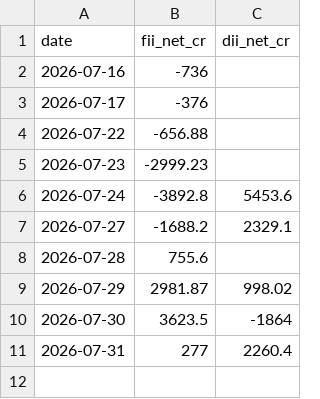
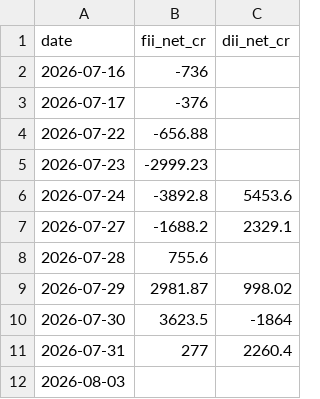
Before and after one commit to ajaiswal1818/nifty-paper-trading, a CSV file: engine/data/flows_2026.csv, drawn as a sheet.

```diff
--- a/engine/data/flows_2026.csv
+++ b/engine/data/flows_2026.csv
@@ -11 +11,2 @@ date,fii_net_cr,dii_net_cr
 2026-07-31,277,2260.4
+2026-08-03,,
```
Also changed, not shown: engine/data/sessions_2026.csv, strategies/v3-news-directional/equity_curve.csv, 8 other files.
